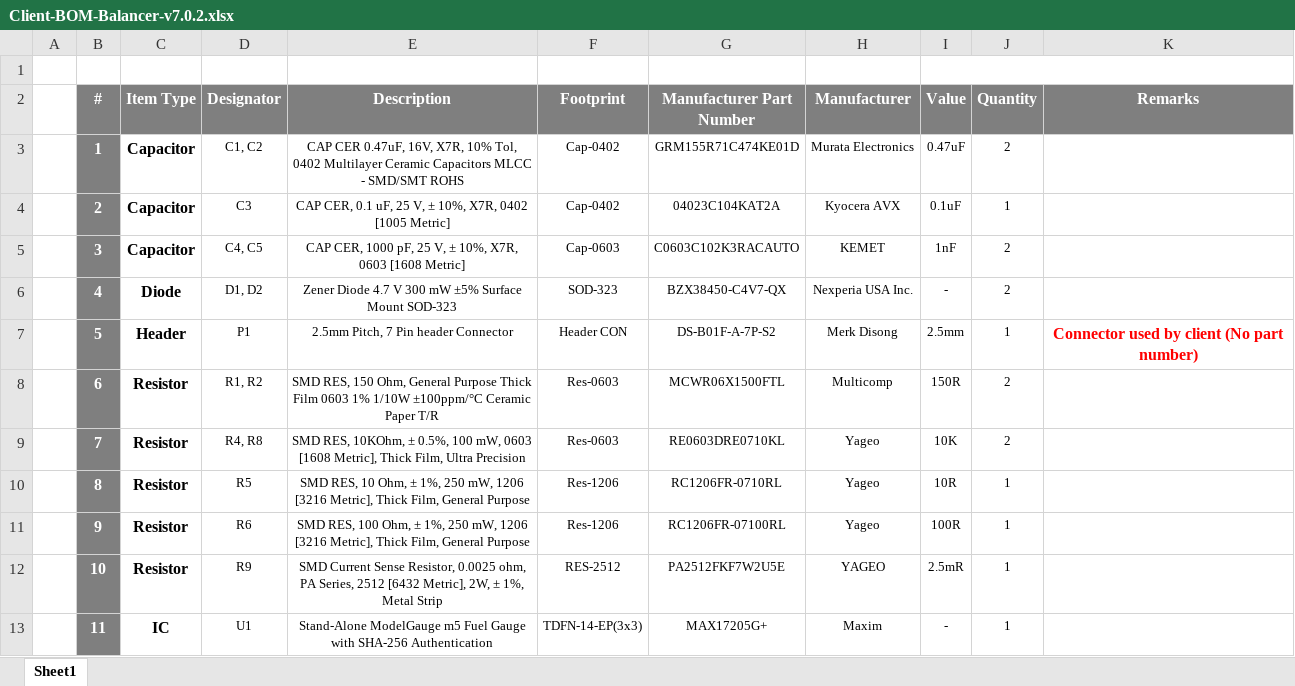
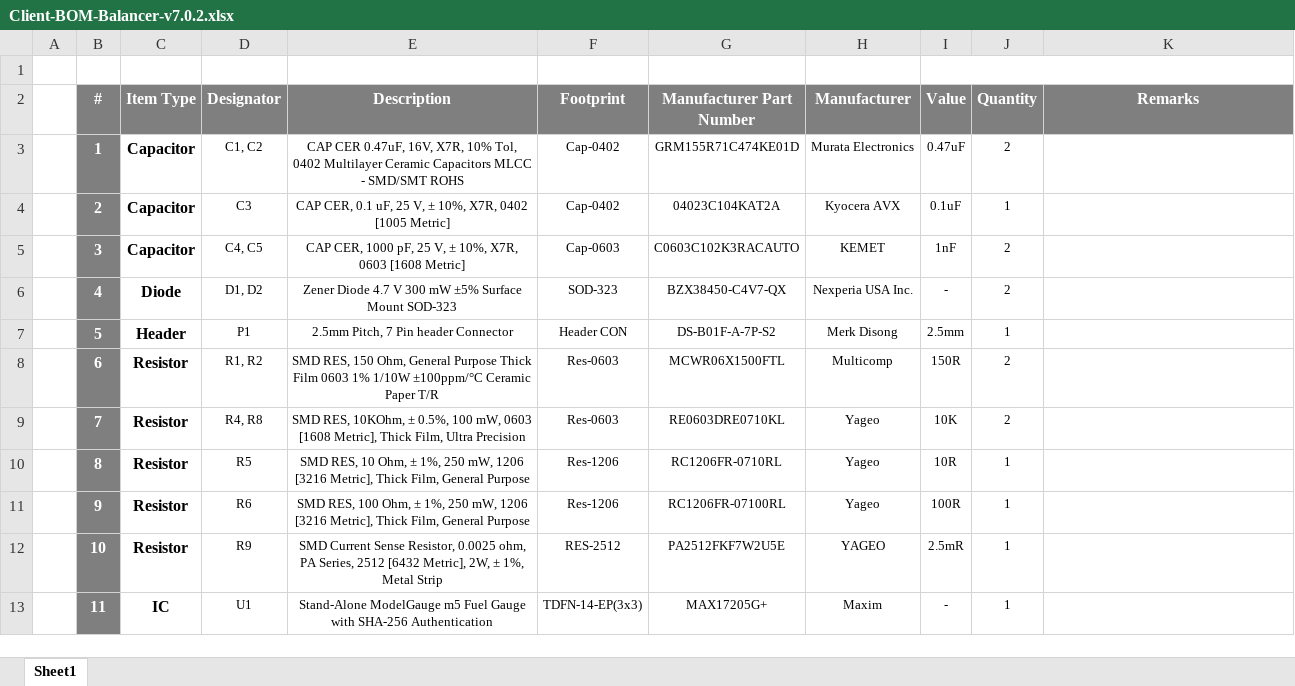
Before and after one commit to eSpark-Backup/gerholdvoorde-dronebms, an Excel workbook: Design Files/Balancer-v7.0.2/BOM/Client-BOM-Balancer-v7.0.2.xlsx, sheet Sheet1, drawn as a sheet; values as stored, in another font and other column widths than the file's, no borders; the diff names each change by its address in the sheet, - before the commit and + after, or states it on an @@ line.

```diff
--- a/Design Files/Balancer-v7.0.2/BOM/Client-BOM-Balancer-v7.0.2.xlsx (sheet Sheet1)
+++ b/Design Files/Balancer-v7.0.2/BOM/Client-BOM-Balancer-v7.0.2.xlsx (sheet Sheet1)
-K7 (Remarks): Connector used by client (No part number)
+K7 (Remarks): (empty)
```
Also changed, not shown: 1 other file.
